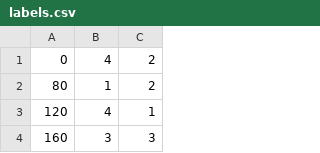
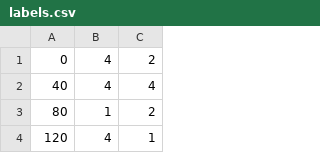
Before and after one commit to geometric-intelligence/pirounet, a CSV file: move/data/labels.csv, drawn as a sheet; only a part is shown; the shorter side is filled out with more unchanged rows; the diff names each change by its address in the sheet, - before the commit and + after, or states it on an @@ line.

Commit message:
debugging data/label loading, debugging run_train_dgm

```diff
--- a/move/data/labels.csv
+++ b/move/data/labels.csv
+row 2: 40 | 4 | 4
```
Also changed, not shown: 6 other files.
